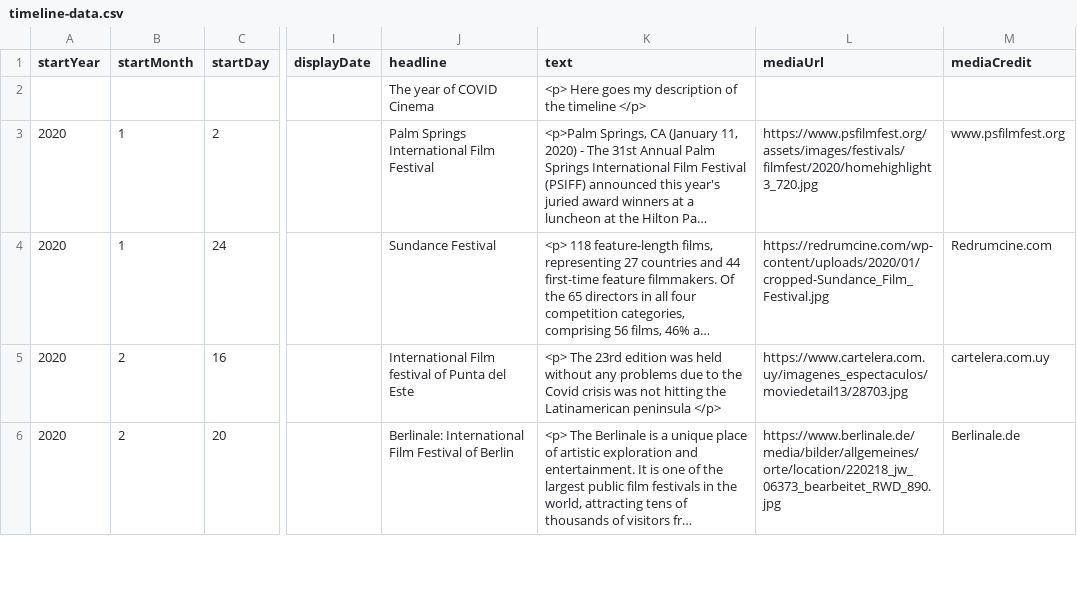
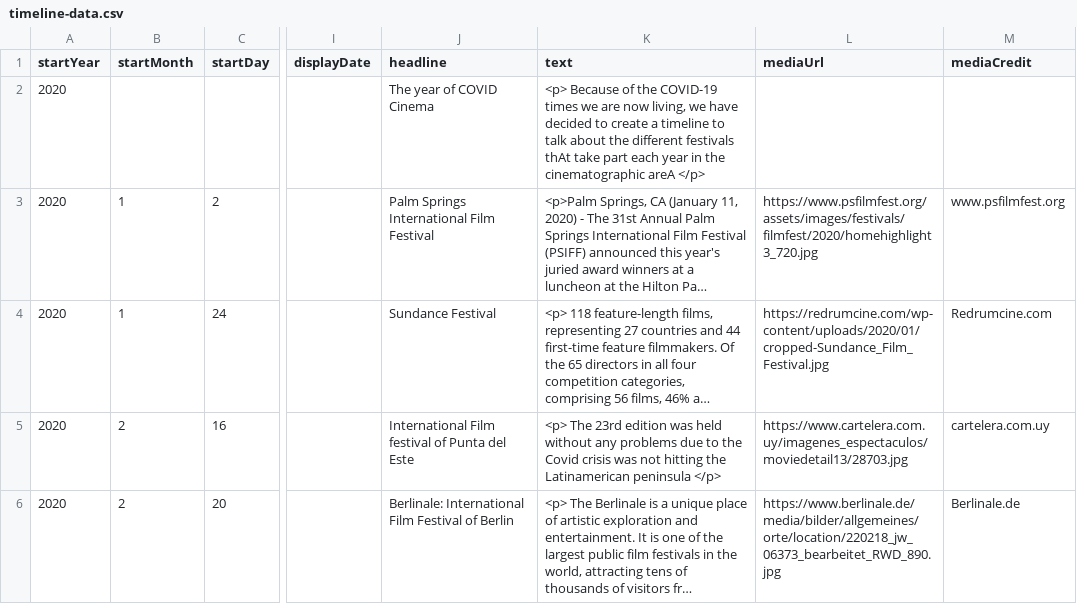
Before and after one commit to DeustoDatacom/MSGW-timeline, a CSV file: docs/group1/timeline-data.csv, drawn as a sheet; only a part is shown, gaps mark what is left out; long unchanged cells end in …; the diff names each change by its address in the sheet, - before the commit and + after, or states it on an @@ line.

Commit message:
Arriving to the end

```diff
--- a/docs/group1/timeline-data.csv
+++ b/docs/group1/timeline-data.csv
-A2 (startYear): (empty)
+A2 (startYear): 2020
-K2 (text): <p> Here goes my description of the timeline </p>
+K2 (text): <p> Because of the COVID-19 times we are now living, we have decided to create a timeline to talk about the different festivals thAt take part each year in the cinematographic areA </p>
```
